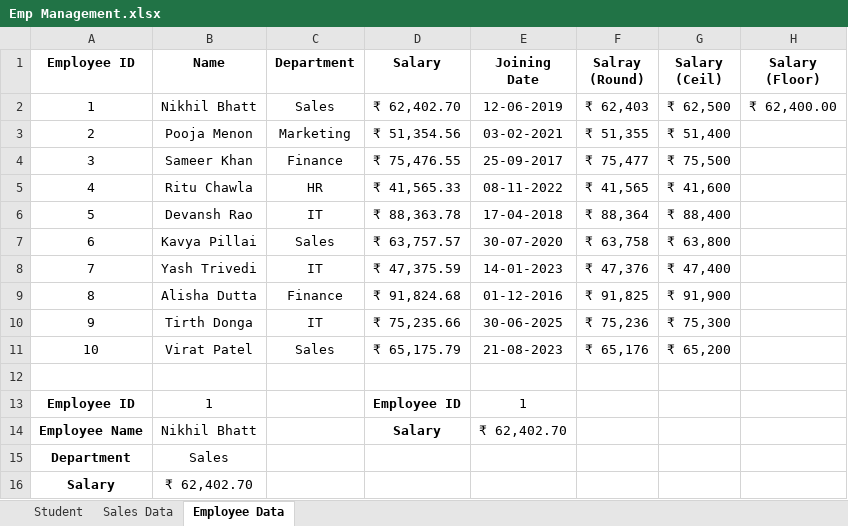
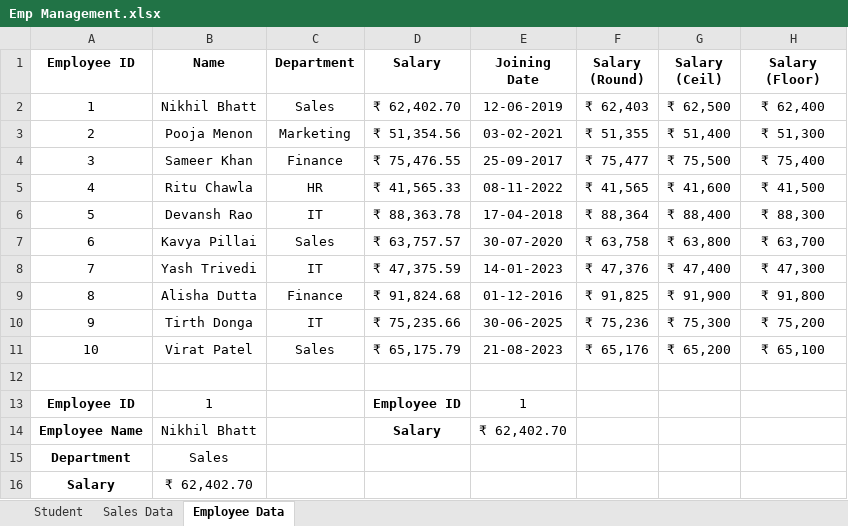
Before and after one commit to tirthdonga/Excel_Project, an Excel workbook: Emp Management/Emp Management.xlsx, sheet Employee Data, drawn as a sheet; values as stored, in another font and other column widths than the file's, no borders; the diff names each change by its address in the sheet, - before the commit and + after, or states it on an @@ line.

```diff
--- a/Emp Management/Emp Management.xlsx (sheet Employee Data)
+++ b/Emp Management/Emp Management.xlsx (sheet Employee Data)
-F1: Salray (Round)
+F1: Salary (Round)
-H2 (Salary (Floor)): ₹ 62,400.00
+H2 (Salary (Floor)): ₹ 62,400
-H3 (Salary (Floor)): (empty)
+H3 (Salary (Floor)): ₹ 51,300
-H4 (Salary (Floor)): (empty)
+H4 (Salary (Floor)): ₹ 75,400
-H5 (Salary (Floor)): (empty)
+H5 (Salary (Floor)): ₹ 41,500
-H6 (Salary (Floor)): (empty)
+H6 (Salary (Floor)): ₹ 88,300
-H7 (Salary (Floor)): (empty)
+H7 (Salary (Floor)): ₹ 63,700
-H8 (Salary (Floor)): (empty)
+H8 (Salary (Floor)): ₹ 47,300
-H9 (Salary (Floor)): (empty)
+H9 (Salary (Floor)): ₹ 91,800
-H10 (Salary (Floor)): (empty)
+H10 (Salary (Floor)): ₹ 75,200
-H11 (Salary (Floor)): (empty)
+H11 (Salary (Floor)): ₹ 65,100
```
Also changed, not shown: sheet Student, sheet Sales Data, formulas that keep their value.
